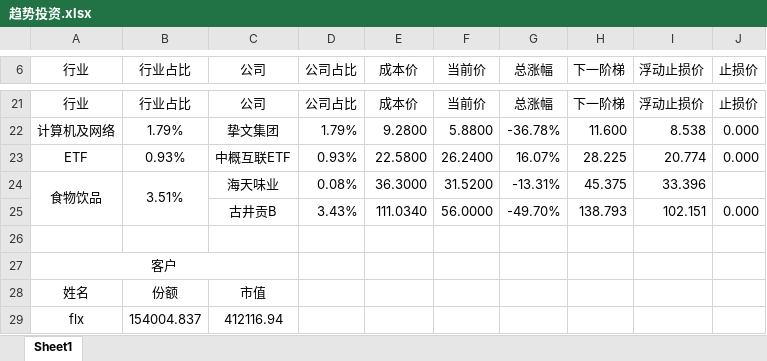
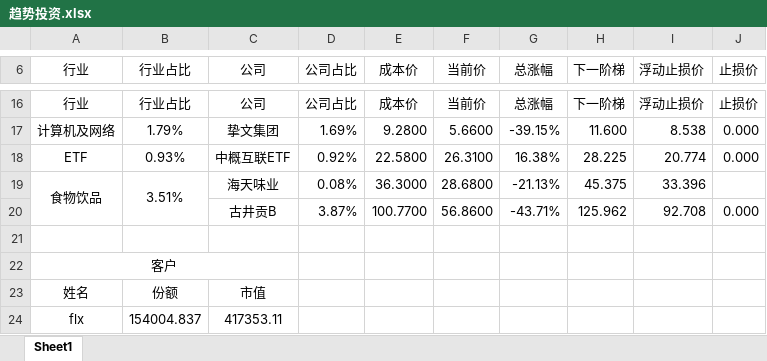
Before and after one commit to ediedone/ediedone.github.io, an Excel workbook: 趋势投资.xlsx, sheet Sheet1, drawn as a sheet; only a part is shown, gaps mark what is left out; values as stored, in another font and other column widths than the file's, no borders; conditional formats not drawn; removed rows and columns are numbered as before the commit, all else as after; the diff covers the shown part only; the diff names each change by its address in the sheet, - before the commit and + after, or states it on an @@ line.

```diff
--- a/趋势投资.xlsx (sheet Sheet1)
+++ b/趋势投资.xlsx (sheet Sheet1)
-D17 (公司占比): 1.79%
+D17 (公司占比): 1.69%
-F17 (当前价): 5.8800
+F17 (当前价): 5.6600
-G17 (总涨幅): -36.78%
+G17 (总涨幅): -39.15%
-D18 (公司占比): 0.93%
+D18 (公司占比): 0.92%
-F18 (当前价): 26.2400
+F18 (当前价): 26.3100
-G18 (总涨幅): 16.07%
+G18 (总涨幅): 16.38%
-F19 (当前价): 31.5200
+F19 (当前价): 28.6800
-G19 (总涨幅): -13.31%
+G19 (总涨幅): -21.13%
-row 25:  |  | 古井贡B | 3.43% | 111.0340 | 56.0000 | -49.70% | 138.793 | 102.151 | 0.000
+row 20:  |  | 古井贡B | 3.87% | 100.7700 | 56.8600 | -43.71% | 125.962 | 92.708 | 0.000
-C24 (公司): 412116.94
+C24 (公司): 417353.11
```
Also changed, not shown: 1 added row, 6 removed rows, 21 edited cells and merged cells elsewhere in this sheet, formulas that keep their value, 1 other file.
